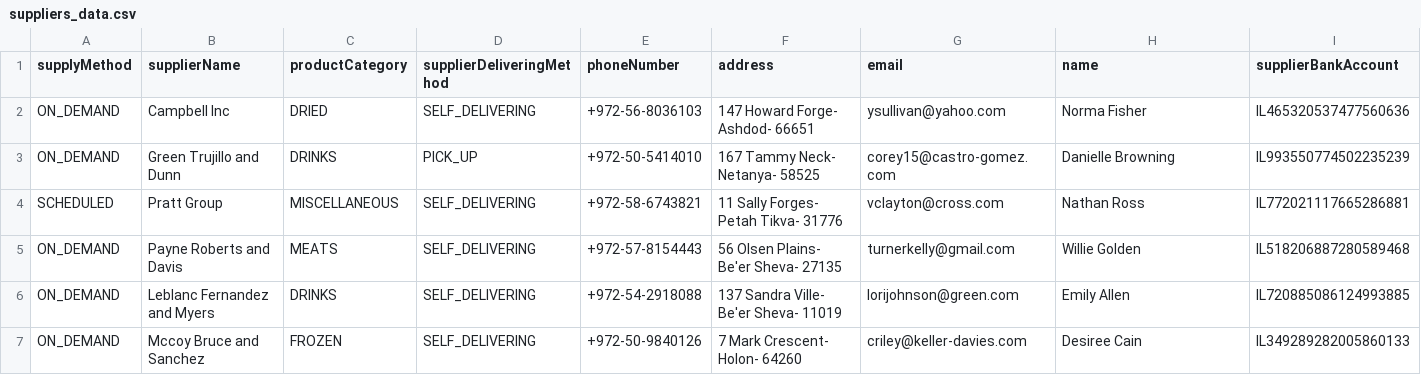
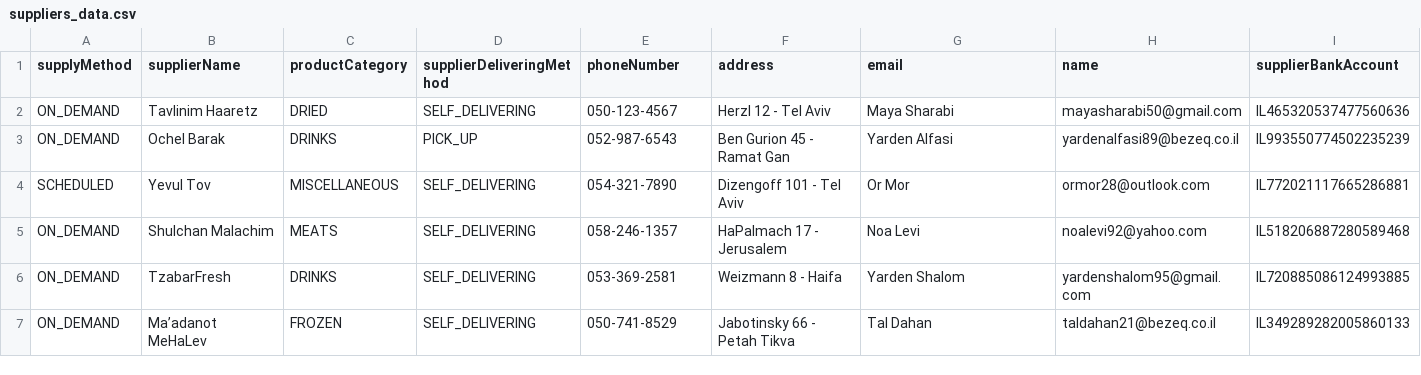
Before and after one commit to AlonKamenetsky/ADSS_Group_FFF, a CSV file: resources/suppliers_data.csv, drawn as a sheet; only a part is shown; the diff covers the shown part only; the diff names each change by its address in the sheet, - before the commit and + after, or states it on an @@ line.

```diff
--- a/resources/suppliers_data.csv
+++ b/resources/suppliers_data.csv
-B2 (supplierName): Campbell Inc
+B2 (supplierName): Tavlinim Haaretz
-E2 (phoneNumber): +972-56-8036103
+E2 (phoneNumber): 050-123-4567
-F2 (address): 147 Howard Forge- Ashdod- 66651
+F2 (address): Herzl 12 - Tel Aviv
-G2 (email): ysullivan@yahoo.com
+G2 (email): Maya Sharabi
-H2 (name): Norma Fisher
+H2 (name): mayasharabi50@gmail.com
-B3 (supplierName): Green Trujillo and Dunn
+B3 (supplierName): Ochel Barak
-E3 (phoneNumber): +972-50-5414010
+E3 (phoneNumber): 052-987-6543
-F3 (address): 167 Tammy Neck- Netanya- 58525
+F3 (address): Ben Gurion 45 - Ramat Gan
-G3 (email): corey15@castro-gomez.com
+G3 (email): Yarden Alfasi
-H3 (name): Danielle Browning
+H3 (name): yardenalfasi89@bezeq.co.il
-B4 (supplierName): Pratt Group
+B4 (supplierName): Yevul Tov
-E4 (phoneNumber): +972-58-6743821
+E4 (phoneNumber): 054-321-7890
-F4 (address): 11 Sally Forges- Petah Tikva- 31776
+F4 (address): Dizengoff 101 - Tel Aviv
-G4 (email): vclayton@cross.com
+G4 (email): Or Mor
-H4 (name): Nathan Ross
+H4 (name): ormor28@outlook.com
-B5 (supplierName): Payne Roberts and Davis
+B5 (supplierName): Shulchan Malachim
-E5 (phoneNumber): +972-57-8154443
+E5 (phoneNumber): 058-246-1357
-F5 (address): 56 Olsen Plains- Be'er Sheva- 27135
+F5 (address): HaPalmach 17 - Jerusalem
-G5 (email): turnerkelly@gmail.com
+G5 (email): Noa Levi
-H5 (name): Willie Golden
+H5 (name): noalevi92@yahoo.com
-B6 (supplierName): Leblanc Fernandez and Myers
+B6 (supplierName): TzabarFresh
-E6 (phoneNumber): +972-54-2918088
+E6 (phoneNumber): 053-369-2581
-F6 (address): 137 Sandra Ville- Be'er Sheva- 11019
+F6 (address): Weizmann 8 - Haifa
-G6 (email): lorijohnson@green.com
+G6 (email): Yarden Shalom
-H6 (name): Emily Allen
+H6 (name): yardenshalom95@gmail.com
-B7 (supplierName): Mccoy Bruce and Sanchez
+B7 (supplierName): Ma’adanot MeHaLev
-E7 (phoneNumber): +972-50-9840126
+E7 (phoneNumber): 050-741-8529
-F7 (address): 7 Mark Crescent- Holon- 64260
+F7 (address): Jabotinsky 66 - Petah Tikva
-G7 (email): criley@keller-davies.com
+G7 (email): Tal Dahan
-H7 (name): Desiree Cain
+H7 (name): taldahan21@bezeq.co.il
```
Also changed, not shown: 95 edited cells elsewhere in this file, 25 other files.
